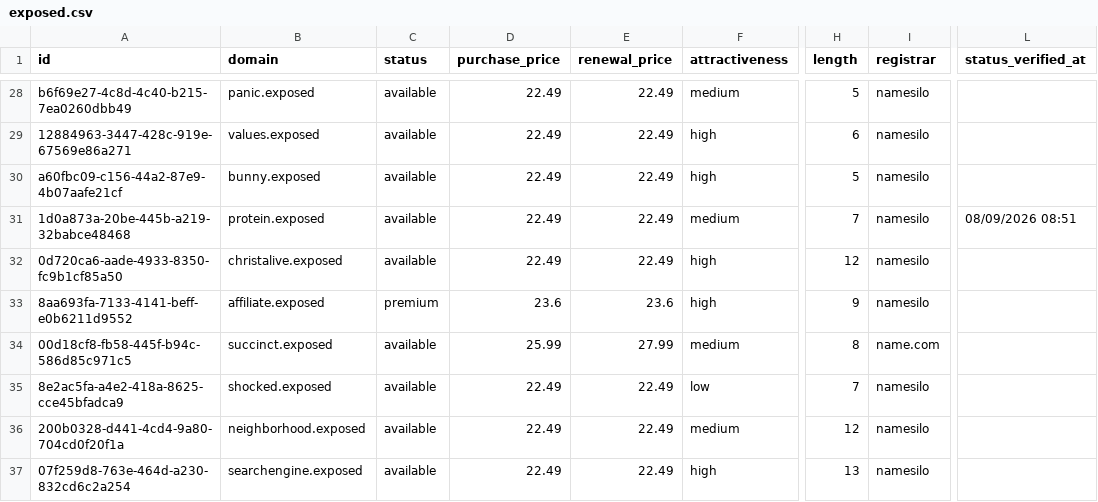
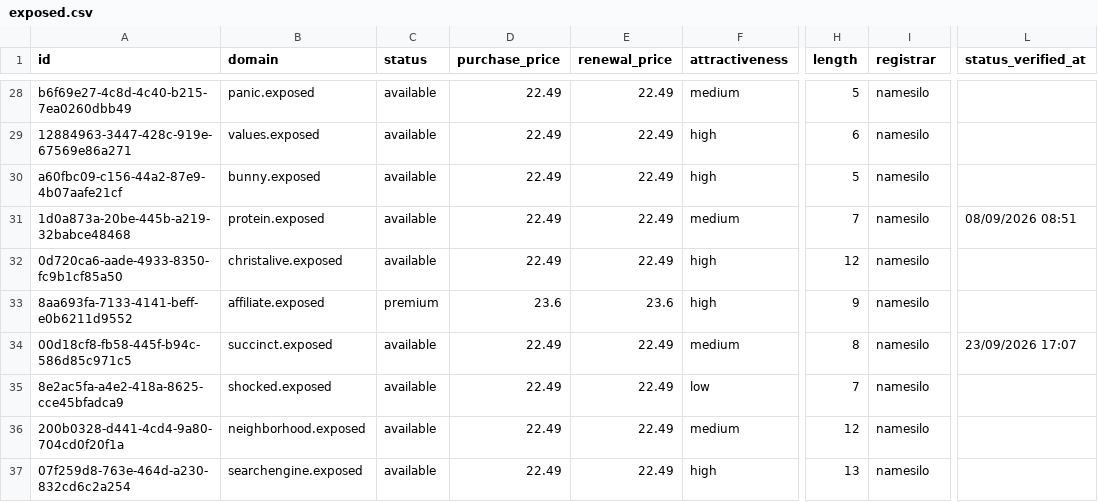
Before and after one commit to UniqueDomains/exposed-oneword-domains, a CSV file: exposed.csv, drawn as a sheet; only a part is shown, gaps mark what is left out; the diff covers the shown part only; the diff names each change by its address in the sheet, - before the commit and + after, or states it on an @@ line.

Commit message:
Domains update

```diff
--- a/exposed.csv
+++ b/exposed.csv
-D34 (purchase_price): 25.99
+D34 (purchase_price): 22.49
-E34 (renewal_price): 27.99
+E34 (renewal_price): 22.49
-I34 (registrar): name.com
+I34 (registrar): namesilo
-L34 (status_verified_at): (empty)
+L34 (status_verified_at): 23/09/2026 17:07
```
Also changed, not shown: 1 added row, 1 removed row and 125 edited cells elsewhere in this file, 4 other files.
